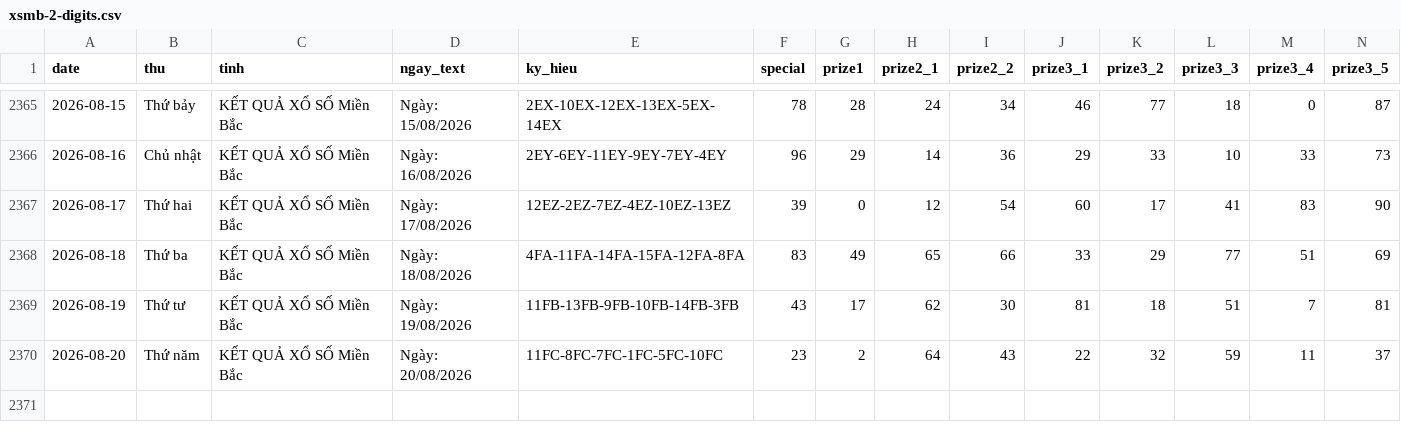
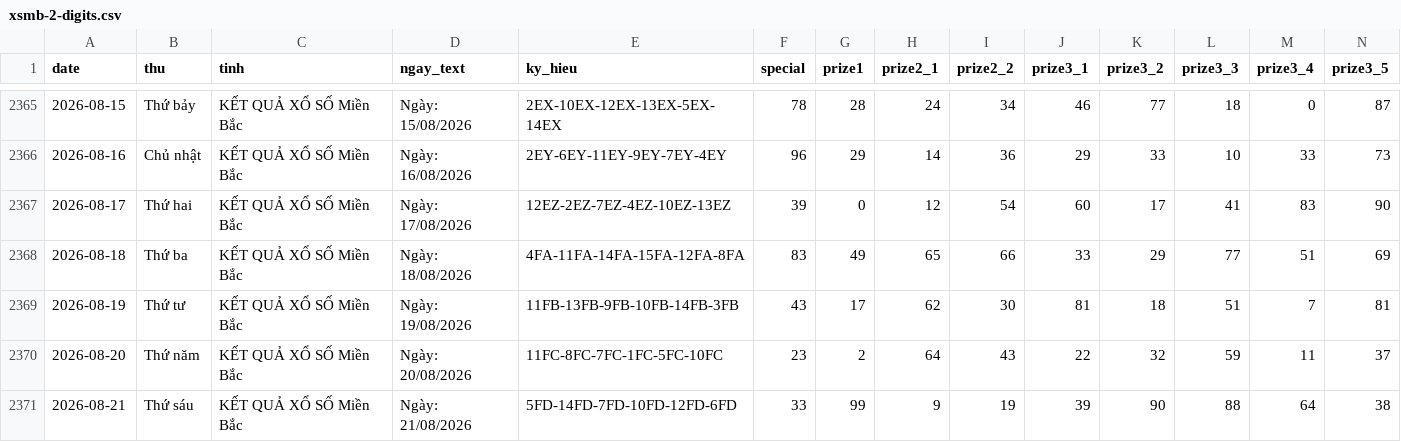
Before and after one commit to tuanseo5t-alt/xsmb-analysis, a CSV file: data/xsmb-2-digits.csv, drawn as a sheet; only a part is shown, gaps mark what is left out; rows hold the shown columns only; the diff names each change by its address in the sheet, - before the commit and + after, or states it on an @@ line.

```diff
--- a/data/xsmb-2-digits.csv
+++ b/data/xsmb-2-digits.csv
+row 2371: 2026-08-21 | Thứ sáu | KẾT QUẢ XỔ SỐ Miền Bắc | Ngày: 21/08/2026 | 5FD-14FD-7FD-10FD-12FD-6FD | 33 | 99 | 9 | 19 | 39 | 90 | 88 | 64 | 38
```
Also changed, not shown: data/xsmb-sparse.csv, data/xsmb.csv, 14 other files.
